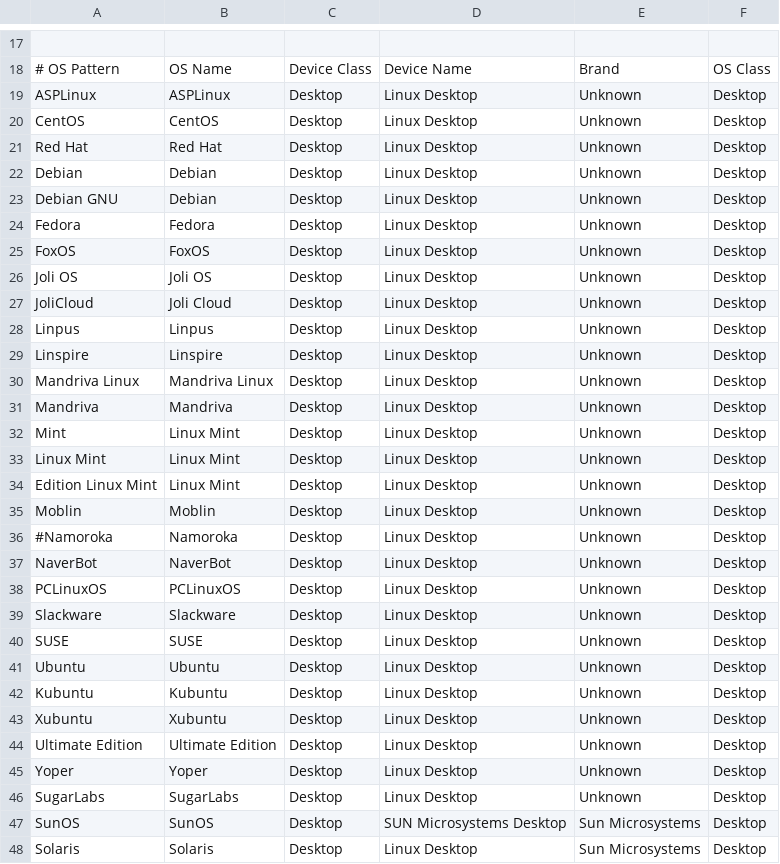
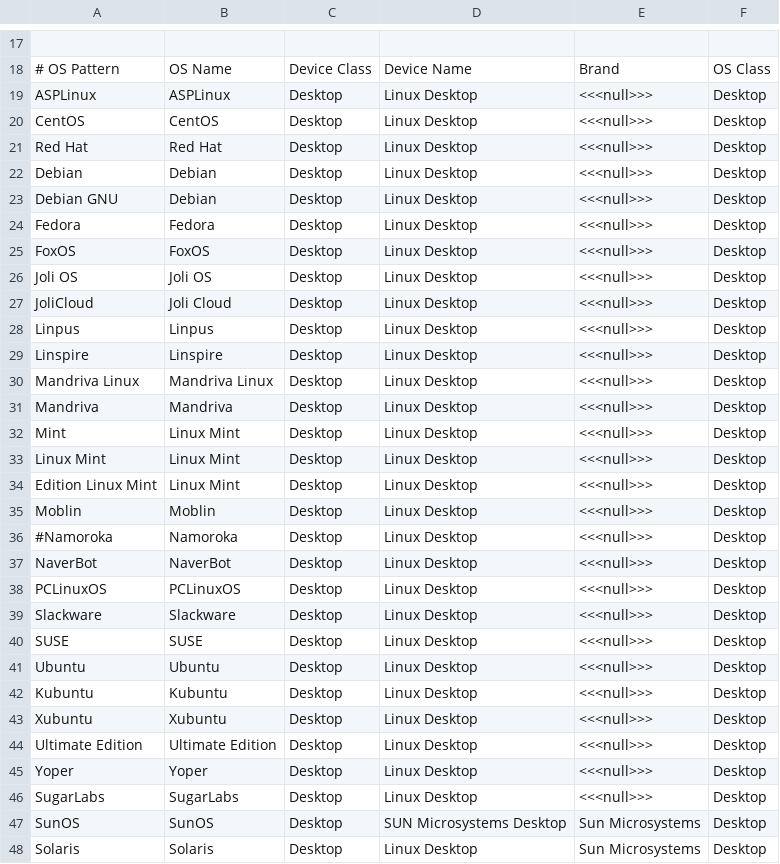
Before and after one commit to nielsbasjes/yauaa, a CSV file: analyzer/src/main/code-gen/UserAgents/OSDeviceNames/OperatingSystemDeviceNames.csv, drawn as a sheet; only a part is shown, gaps mark what is left out; the diff covers the shown part only; the diff names each change by its address in the sheet, - before the commit and + after, or states it on an @@ line.

Commit message:
Improve the default value handling

```diff
--- a/analyzer/src/main/code-gen/UserAgents/OSDeviceNames/OperatingSystemDeviceNames.csv
+++ b/analyzer/src/main/code-gen/UserAgents/OSDeviceNames/OperatingSystemDeviceNames.csv
-E19:E46: Unknown
+E19:E46: <<<null>>>
```
Also changed, not shown: 11 edited cells elsewhere in this file, 3 other files.
